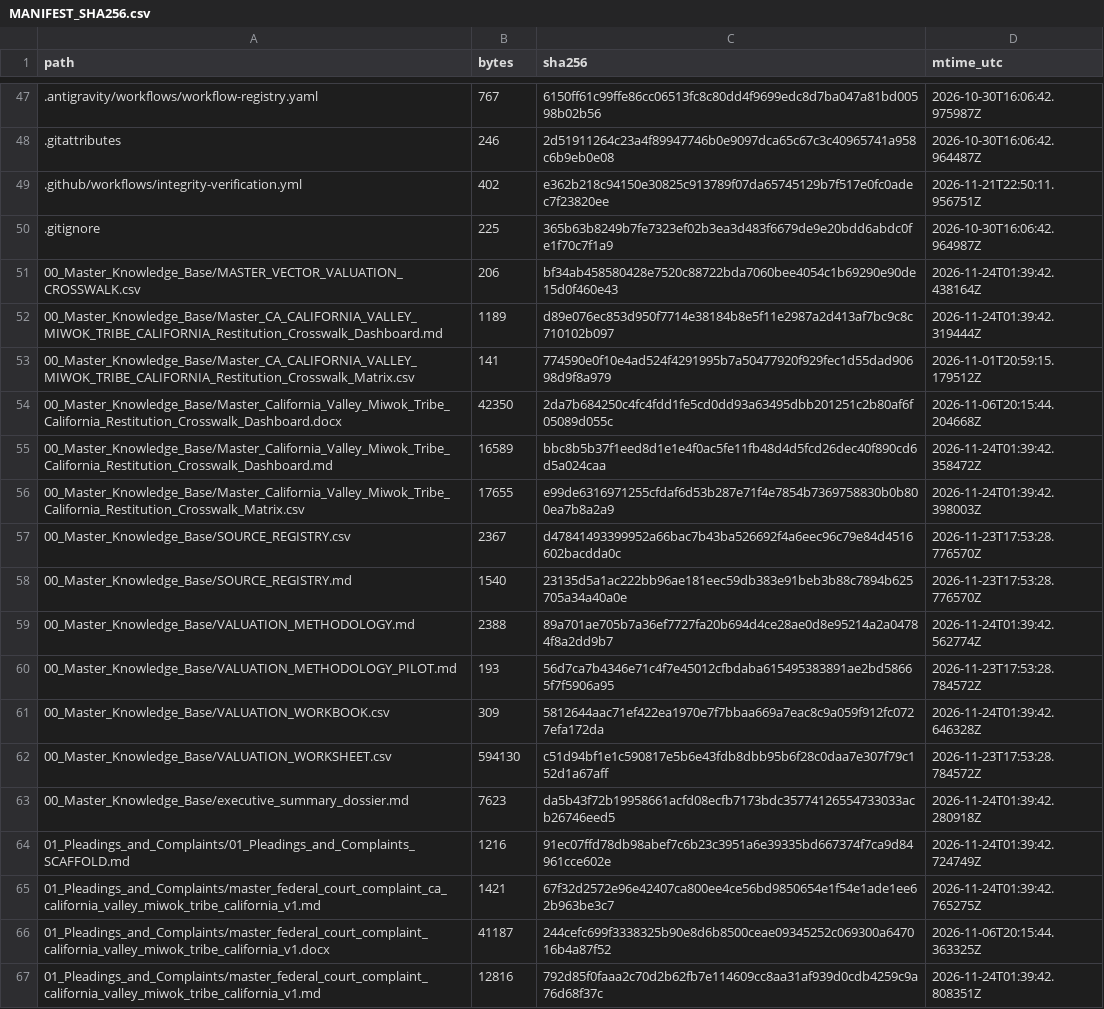
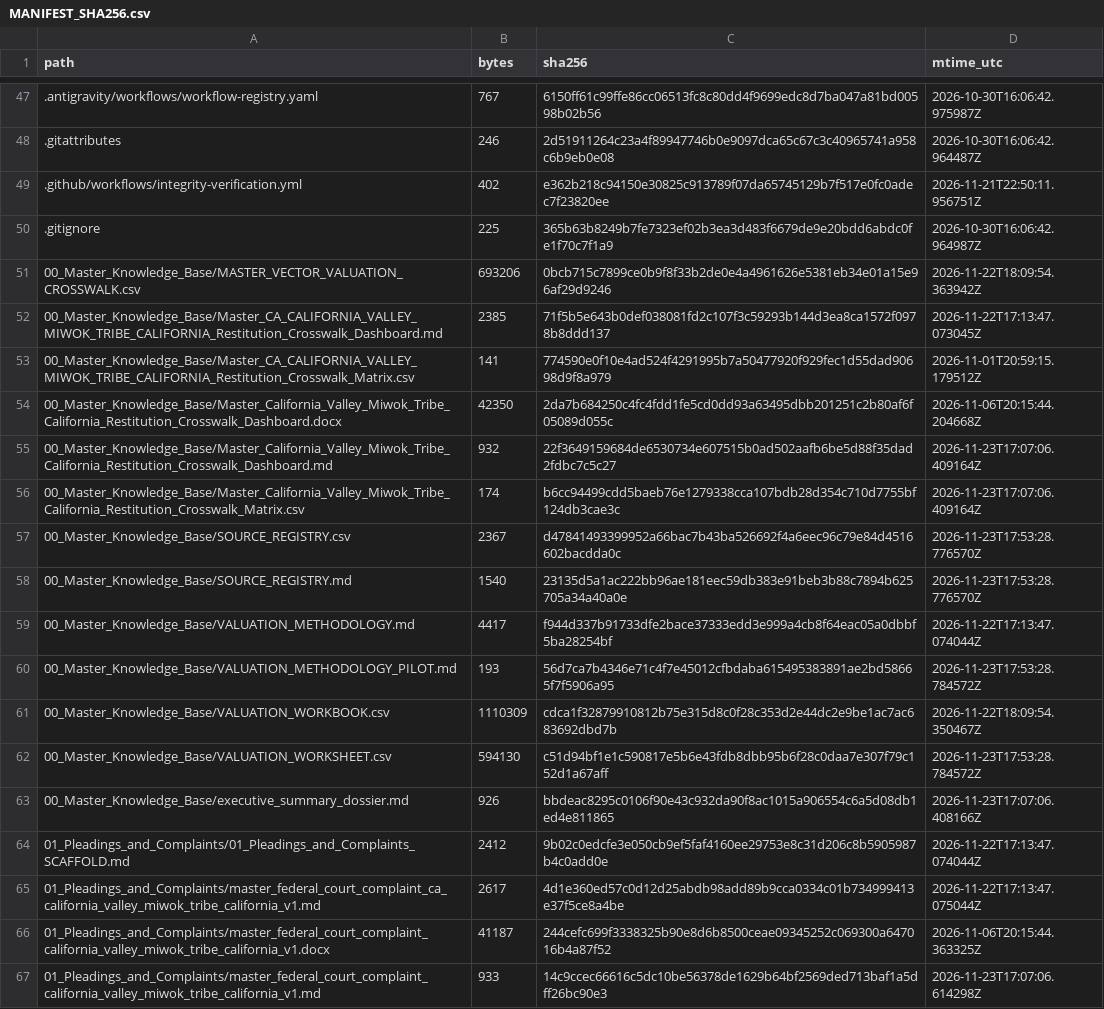
Before and after one commit to GlobalRestitutionAlliance/turtle-island-us-ca-california-valley-miwok-tribe-california-master-litigation, a CSV file: 99_Archives_and_Manifests/MANIFEST_SHA256.csv, drawn as a sheet; only a part is shown, gaps mark what is left out; the diff covers the shown part only.

```diff
--- a/99_Archives_and_Manifests/MANIFEST_SHA256.csv
+++ b/99_Archives_and_Manifests/MANIFEST_SHA256.csv
@@ -50,18 +50,18 @@ path,bytes,sha256,mtime_utc
 .gitignore,225,365b63b8249b7fe7323ef02b3ea3d483f6679de9e20bdd6abdc0fe1f70c7f1a9,2026-10-30T16:06:42.964987Z
-00_Master_Knowledge_Base/MASTER_VECTOR_VALUATION_CROSSWALK.csv,206,bf34ab458580428e7520c88722bda7060bee4054c1b69290e90de15d0f460e43,2026-11-24T01:39:42.438164Z
-00_Master_Knowledge_Base/Master_CA_CALIFORNIA_VALLEY_MIWOK_TRIBE_CALIFORNIA_Restitution_Crosswalk_Dashboard.md,1189,d89e076ec853d950f7714e38184b8e5f11e2987a2d413af7bc9c8c710102b097,2026-11-24T01:39:42.319444Z
+00_Master_Knowledge_Base/MASTER_VECTOR_VALUATION_CROSSWALK.csv,693206,0bcb715c7899ce0b9f8f33b2de0e4a4961626e5381eb34e01a15e96af29d9246,2026-11-22T18:09:54.363942Z
+00_Master_Knowledge_Base/Master_CA_CALIFORNIA_VALLEY_MIWOK_TRIBE_CALIFORNIA_Restitution_Crosswalk_Dashboard.md,2385,71f5b5e643b0def038081fd2c107f3c59293b144d3ea8ca1572f0978b8ddd137,2026-11-22T17:13:47.073045Z
 00_Master_Knowledge_Base/Master_CA_CALIFORNIA_VALLEY_MIWOK_TRIBE_CALIFORNIA_Restitution_Crosswalk_Matrix.csv,141,774590e0f10e4ad524f4291995b7a50477920f929fec1d55dad90698d9f8a979,2026-11-01T20:59:15.179512Z
 00_Master_Knowledge_Base/Master_California_Valley_Miwok_Tribe_California_Restitution_Crosswalk_Dashboard.docx,42350,2da7b684250c4fc4fdd1fe5cd0dd93a63495dbb201251c2b80af6f05089d055c,2026-11-06T20:15:44.204668Z
-00_Master_Knowledge_Base/Master_California_Valley_Miwok_Tribe_California_Restitution_Crosswalk_Dashboard.md,16589,bbc8b5b37f1eed8d1e1e4f0ac5fe11fb48d4d5fcd26dec40f890cd6d5a024caa,2026-11-24T01:39:42.358472Z
-00_Master_Knowledge_Base/Master_California_Valley_Miwok_Tribe_California_Restitution_Crosswalk_Matrix.csv,17655,e99de6316971255cfdaf6d53b287e71f4e7854b7369758830b0b800ea7b8a2a9,2026-11-24T01:39:42.398003Z
+00_Master_Knowledge_Base/Master_California_Valley_Miwok_Tribe_California_Restitution_Crosswalk_Dashboard.md,932,22f3649159684de6530734e607515b0ad502aafb6be5d88f35dad2fdbc7c5c27,2026-11-23T17:07:06.409164Z
+00_Master_Knowledge_Base/Master_California_Valley_Miwok_Tribe_California_Restitution_Crosswalk_Matrix.csv,174,b6cc94499cdd5baeb76e1279338cca107bdb28d354c710d7755bf124db3cae3c,2026-11-23T17:07:06.409164Z
 00_Master_Knowledge_Base/SOURCE_REGISTRY.csv,2367,d47841493399952a66bac7b43ba526692f4a6eec96c79e84d4516602bacdda0c,2026-11-23T17:53:28.776570Z
 00_Master_Knowledge_Base/SOURCE_REGISTRY.md,1540,23135d5a1ac222bb96ae181eec59db383e91beb3b88c7894b625705a34a40a0e,2026-11-23T17:53:28.776570Z
-00_Master_Knowledge_Base/VALUATION_METHODOLOGY.md,2388,89a701ae705b7a36ef7727fa20b694d4ce28ae0d8e95214a2a04784f8a2dd9b7,2026-11-24T01:39:42.562774Z
+00_Master_Knowledge_Base/VALUATION_METHODOLOGY.md,4417,f944d337b91733dfe2bace37333edd3e999a4cb8f64eac05a0dbbf5ba28254bf,2026-11-22T17:13:47.074044Z
 00_Master_Knowledge_Base/VALUATION_METHODOLOGY_PILOT.md,193,56d7ca7b4346e71c4f7e45012cfbdaba615495383891ae2bd58665f7f5906a95,2026-11-23T17:53:28.784572Z
-00_Master_Knowledge_Base/VALUATION_WORKBOOK.csv,309,5812644aac71ef422ea1970e7f7bbaa669a7eac8c9a059f912fc0727efa172da,2026-11-24T01:39:42.646328Z
+00_Master_Knowledge_Base/VALUATION_WORKBOOK.csv,1110309,cdca1f32879910812b75e315d8c0f28c353d2e44dc2e9be1ac7ac683692dbd7b,2026-11-22T18:09:54.350467Z
 00_Master_Knowledge_Base/VALUATION_WORKSHEET.csv,594130,c51d94bf1e1c590817e5b6e43fdb8dbb95b6f28c0daa7e307f79c152d1a67aff,2026-11-23T17:53:28.784572Z
-00_Master_Knowledge_Base/executive_summary_dossier.md,7623,da5b43f72b19958661acfd08ecfb7173bdc35774126554733033acb26746eed5,2026-11-24T01:39:42.280918Z
-01_Pleadings_and_Complaints/01_Pleadings_and_Complaints_SCAFFOLD.md,1216,91ec07ffd78db98abef7c6b23c3951a6e39335bd667374f7ca9d84961cce602e,2026-11-24T01:39:42.724749Z
-01_Pleadings_and_Complaints/master_federal_court_complaint_ca_california_valley_miwok_tribe_california_v1.md,1421,67f32d2572e96e42407ca800ee4ce56bd9850654e1f54e1ade1ee62b963be3c7,2026-11-24T01:39:42.765275Z
+00_Master_Knowledge_Base/executive_summary_dossier.md,926,bbdeac8295c0106f90e43c932da90f8ac1015a906554c6a5d08db1ed4e811865,2026-11-23T17:07:06.408166Z
+01_Pleadings_and_Complaints/01_Pleadings_and_Complaints_SCAFFOLD.md,2412,9b02c0edcfe3e050cb9ef5faf4160ee29753e8c31d206c8b5905987b4c0add0e,2026-11-22T17:13:47.074044Z
+01_Pleadings_and_Complaints/master_federal_court_complaint_ca_california_valley_miwok_tribe_california_v1.md,2617,4d1e360ed57c0d12d25abdb98add89b9cca0334c01b734999413e37f5ce8a4be,2026-11-22T17:13:47.075044Z
 01_Pleadings_and_Complaints/master_federal_court_complaint_california_valley_miwok_tribe_california_v1.docx,41187,244cefc699f3338325b90e8d6b8500ceae09345252c069300a647016b4a87f52,2026-11-06T20:15:44.363325Z
-01_Pleadings_and_Complaints/master_federal_court_complaint_california_valley_miwok_tribe_california_v1.md,12816,792d85f0faaa2c70d2b62fb7e114609cc8aa31af939d0cdb4259c9a76d68f37c,2026-11-24T01:39:42.808351Z
+01_Pleadings_and_Complaints/master_federal_court_complaint_california_valley_miwok_tribe_california_v1.md,933,14c9ccec66616c5dc10be56378de1629b64bf2569ded713baf1a5dff26bc90e3,2026-11-23T17:07:06.614298Z
```
Also changed, not shown: 80 edited cells elsewhere in this file, 37 other files.
